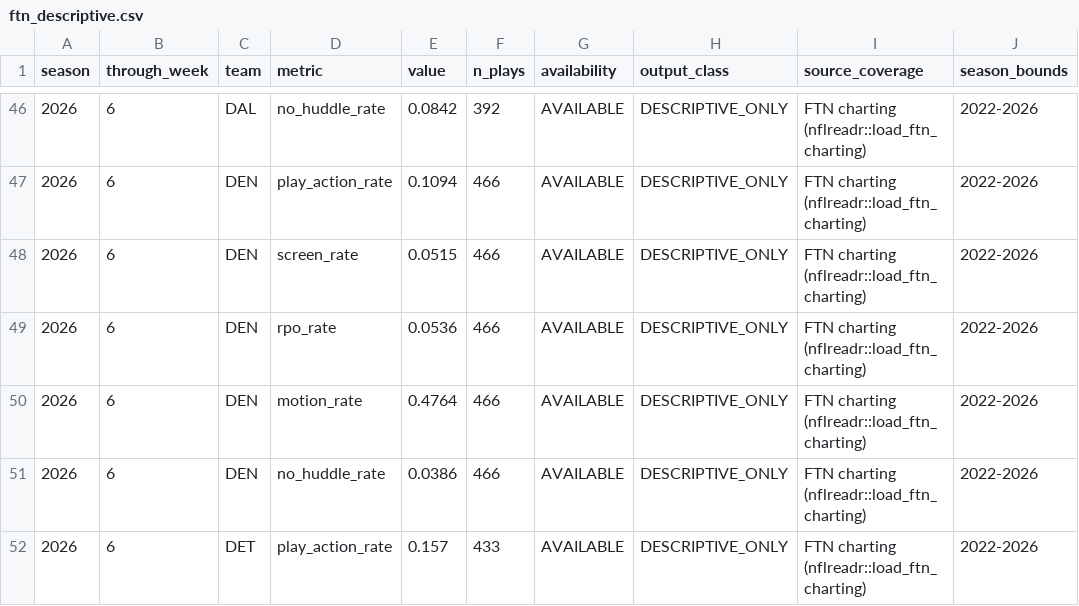
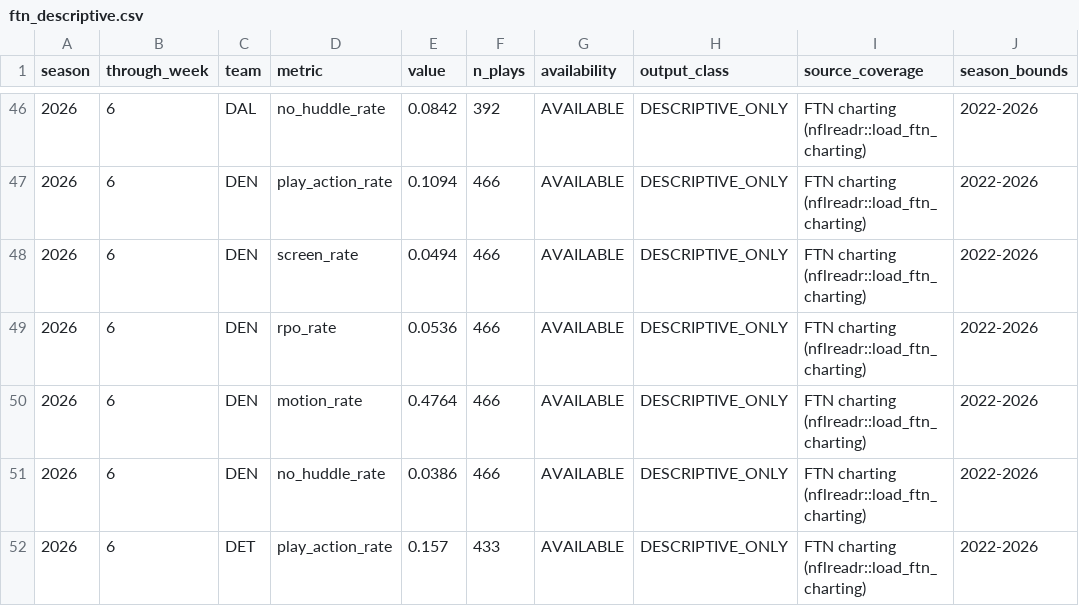
Before and after one commit to supyo29/bloodline-bowl, a CSV file: lib/football-intel/data/ftn_descriptive.csv, drawn as a sheet; only a part is shown, gaps mark what is left out.

```diff
--- a/lib/football-intel/data/ftn_descriptive.csv
+++ b/lib/football-intel/data/ftn_descriptive.csv
@@ -47,3 +47,3 @@
 2026,6,"DEN","play_action_rate",0.1094,466,"AVAILABLE","DESCRIPTIVE_ONLY","FTN charting (nflreadr::load_ftn_charting)","2022-2026"
-2026,6,"DEN","screen_rate",0.0515,466,"AVAILABLE","DESCRIPTIVE_ONLY","FTN charting (nflreadr::load_ftn_charting)","2022-2026"
+2026,6,"DEN","screen_rate",0.0494,466,"AVAILABLE","DESCRIPTIVE_ONLY","FTN charting (nflreadr::load_ftn_charting)","2022-2026"
 2026,6,"DEN","rpo_rate",0.0536,466,"AVAILABLE","DESCRIPTIVE_ONLY","FTN charting (nflreadr::load_ftn_charting)","2022-2026"
```
Also changed, not shown: lib/football-intel/data/team_profile.csv, lib/football-intel/data/unit_coverage_profile.csv, 1 other file.
